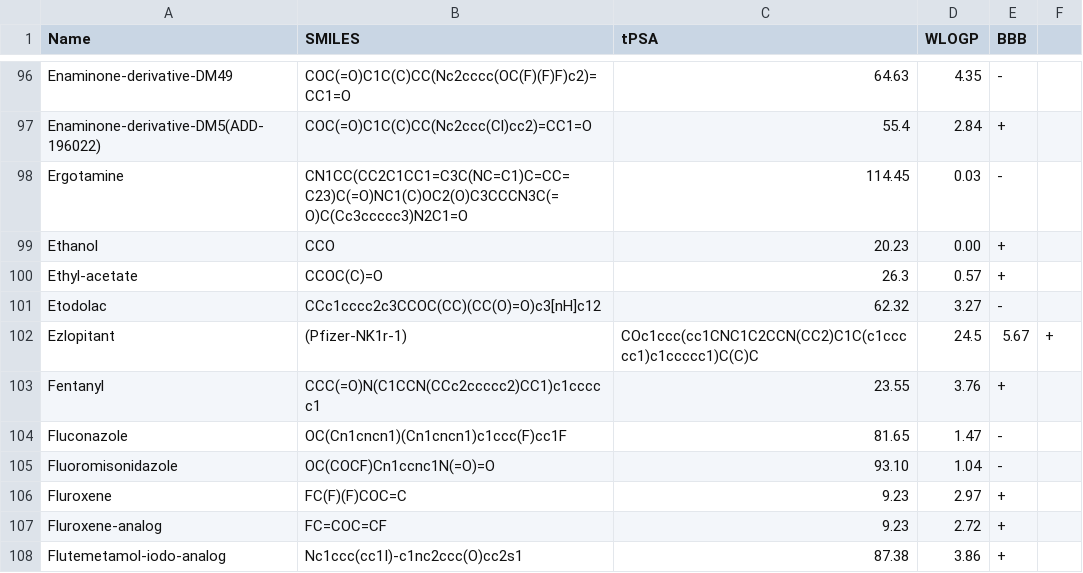
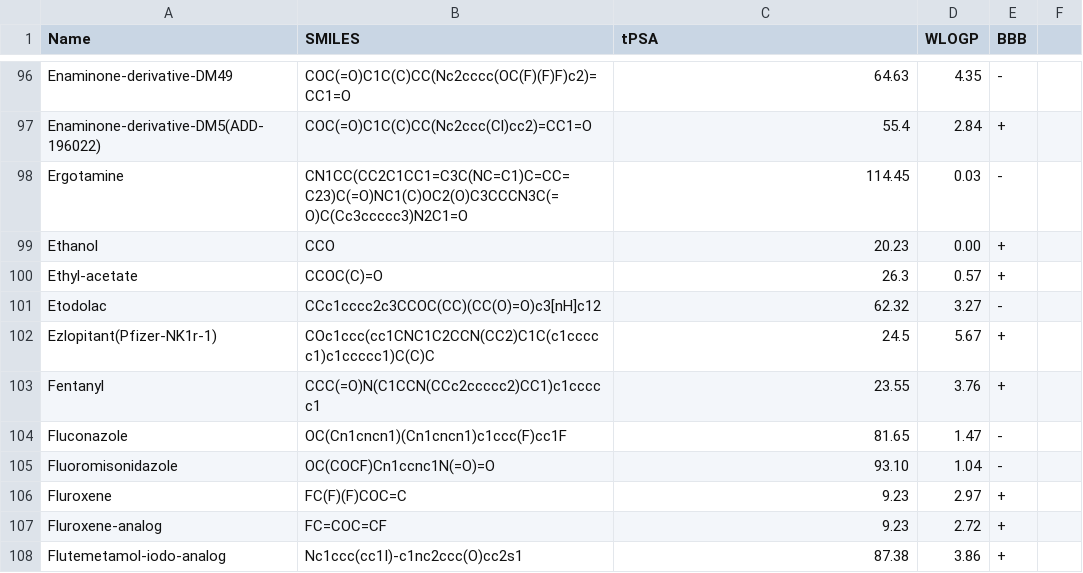
Before and after one commit to toboooo/flower_pot, a CSV file: bbb_mols.csv, drawn as a sheet; only a part is shown, gaps mark what is left out.

Commit message:
Update bbb_mols.csv

```diff
--- a/bbb_mols.csv
+++ b/bbb_mols.csv
@@ -101,3 +101,3 @@ Ethyl-acetate,CCOC(C)=O,26.3,0.57,+
 Etodolac,CCc1cccc2c3CCOC(CC)(CC(O)=O)c3[nH]c12,62.32,3.27,-
-Ezlopitant,(Pfizer-NK1r-1),COc1ccc(cc1CNC1C2CCN(CC2)C1C(c1ccccc1)c1ccccc1)C(C)C,24.5,5.67,+
+Ezlopitant(Pfizer-NK1r-1),COc1ccc(cc1CNC1C2CCN(CC2)C1C(c1ccccc1)c1ccccc1)C(C)C,24.5,5.67,+
 Fentanyl,CCC(=O)N(C1CCN(CCc2ccccc2)CC1)c1ccccc1,23.55,3.76,+
```
